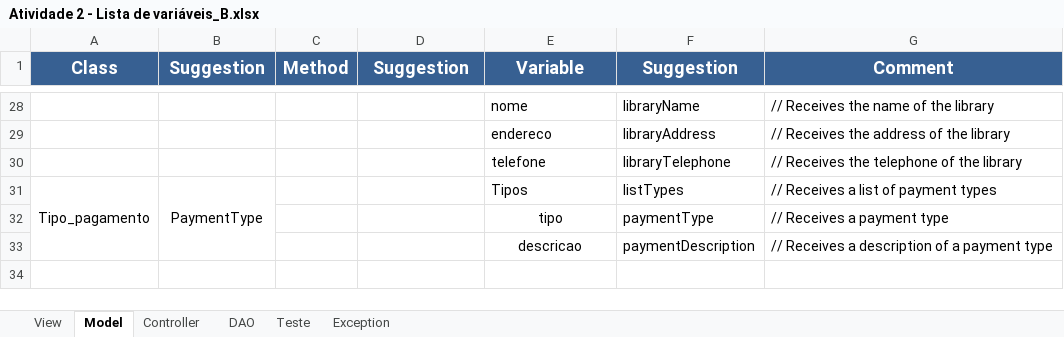
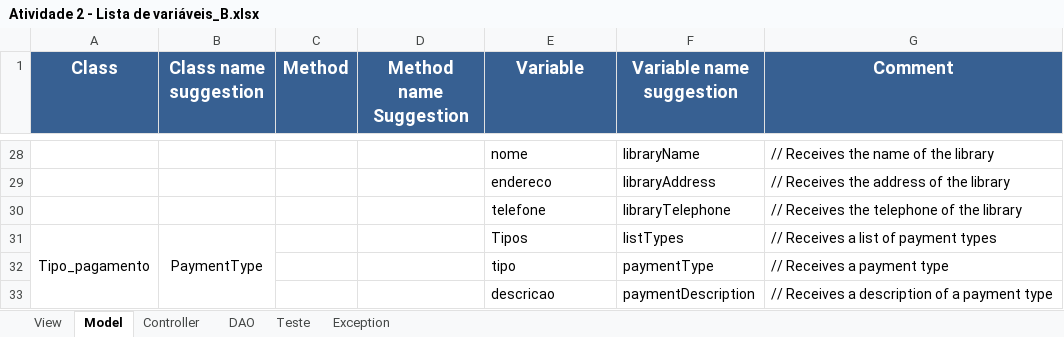
Before and after one commit to Emiliemorais/Tecnicas-de-Programacao---Grupo-1, an Excel workbook: Atividade 2 - Lista de variáveis_B.xlsx, sheet Model, drawn as a sheet; only a part is shown, gaps mark what is left out; values as stored, in another font and other column widths than the file's, no borders; the diff names each change by its address in the sheet, - before the commit and + after, or states it on an @@ line.

```diff
--- a/Atividade 2 - Lista de variáveis_B.xlsx (sheet Model)
+++ b/Atividade 2 - Lista de variáveis_B.xlsx (sheet Model)
-B1: Suggestion
+B1: Class name suggestion
-D1: Suggestion
+D1: Method name Suggestion
-F1: Suggestion
+F1: Variable name suggestion
-E32:E33 alignment: center
+E32:E33 alignment: left
```
Also changed, not shown: sheet View, sheet Teste, sheet DAO, sheet Exception.
